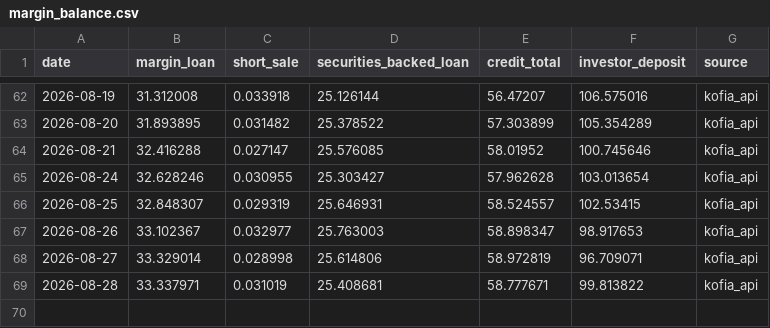
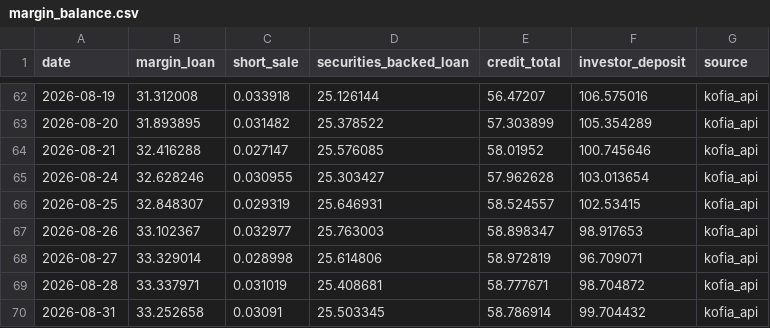
Before and after one commit to louco999/korea-margin-tracker, a CSV file: data/margin_balance.csv, drawn as a sheet; only a part is shown, gaps mark what is left out.

```diff
--- a/data/margin_balance.csv
+++ b/data/margin_balance.csv
@@ -68,2 +68,3 @@ date,margin_loan,short_sale,securities_backed_loan,credit_total,investor_deposit
 2026-08-27,33.329014,0.028998,25.614806,58.972819,96.709071,kofia_api
-2026-08-28,33.337971,0.031019,25.408681,58.777671,99.813822,kofia_api
+2026-08-28,33.337971,0.031019,25.408681,58.777671,98.704872,kofia_api
+2026-08-31,33.252658,0.03091,25.503345,58.786914,99.704432,kofia_api
```
Also changed, not shown: 3 other files.
